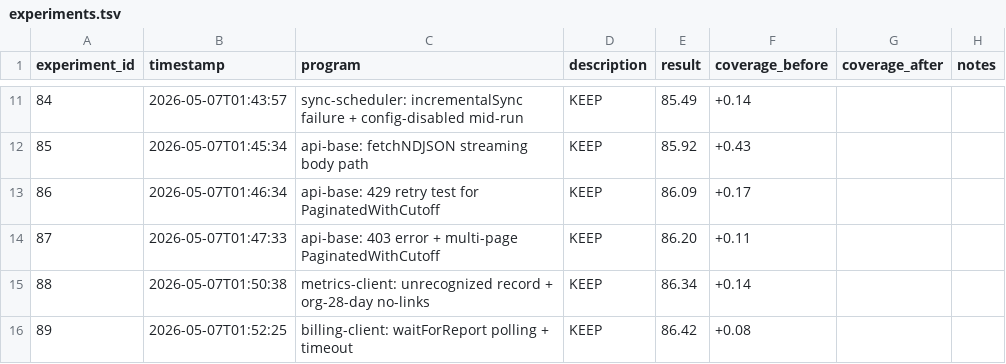
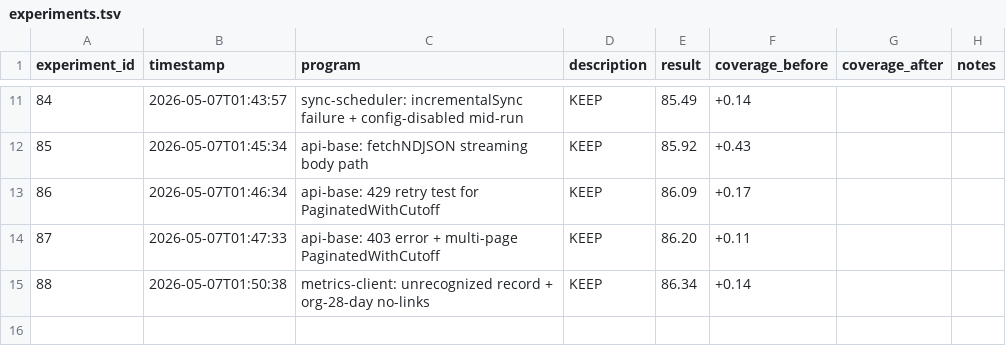
Before and after one commit to sidlabs-platform/ghcp-usage-dashboard, a TSV file: autoresearch/experiments.tsv, drawn as a sheet; only a part is shown, gaps mark what is left out; the diff names each change by its address in the sheet, - before the commit and + after, or states it on an @@ line.

```diff
--- a/autoresearch/experiments.tsv
+++ b/autoresearch/experiments.tsv
-row 16: 89 | 2026-05-07T01:52:25 | billing-client: waitForReport polling + timeout | KEEP | 86.42 | +0.08
```
Also changed, not shown: 1 other file.
